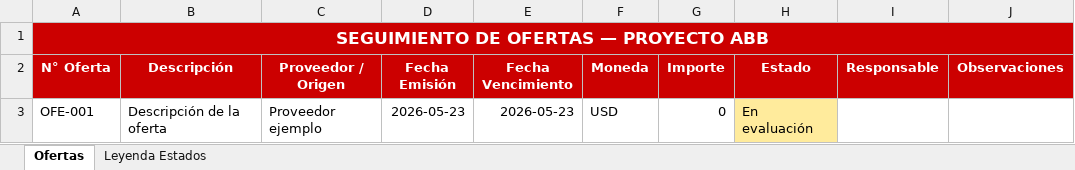
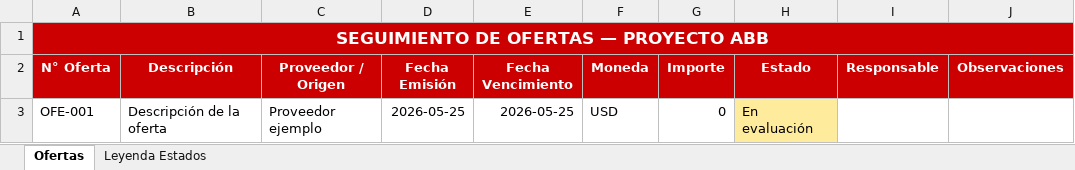
Before and after one commit to dafest-claude/OWN-Daro-1, an Excel workbook: ABB_Proyecto/01_Ofertas/Ofertas.xlsx, sheet Ofertas, drawn as a sheet; only a part is shown; values as stored, in another font and other column widths than the file's, no borders; the diff names each change by its address in the sheet, - before the commit and + after, or states it on an @@ line.

```diff
--- a/ABB_Proyecto/01_Ofertas/Ofertas.xlsx (sheet Ofertas)
+++ b/ABB_Proyecto/01_Ofertas/Ofertas.xlsx (sheet Ofertas)
-D3 (Fecha Emisión): 2026-05-23
+D3 (Fecha Emisión): 2026-05-25
-E3 (Fecha Vencimiento): 2026-05-23
+E3 (Fecha Vencimiento): 2026-05-25
```
Also changed, not shown: ABB_Proyecto/02_Planning/Planning.xlsx, ABB_Proyecto/03_Minutas/Minuta_KOM.xlsx, 14 other files.
